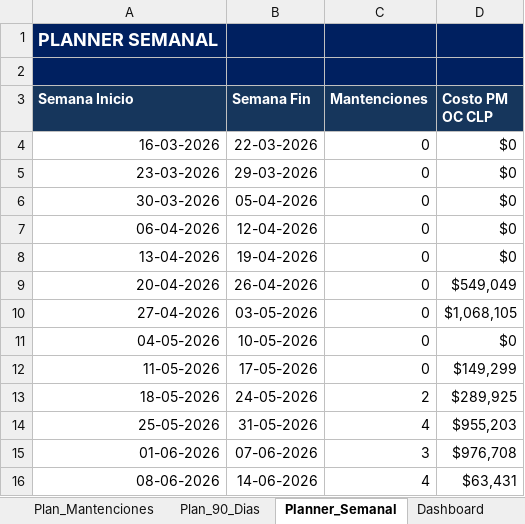
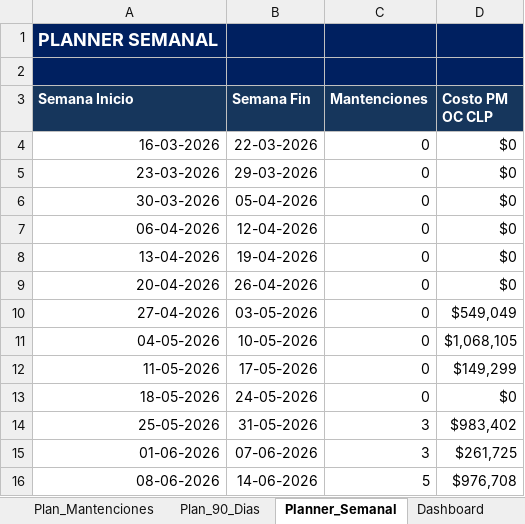
Before and after one commit to manuelortizortiz/cmms-demotron, an Excel workbook: CMMS DEMOTRON MANU ORTIZ.xlsx, sheet Planner_Semanal, drawn as a sheet; values as stored, in another font and other column widths than the file's, no borders; table styles not drawn; the diff names each change by its address in the sheet, - before the commit and + after, or states it on an @@ line.

```diff
--- a/CMMS DEMOTRON MANU ORTIZ.xlsx (sheet Planner_Semanal)
+++ b/CMMS DEMOTRON MANU ORTIZ.xlsx (sheet Planner_Semanal)
-D9 (Costo PM OC CLP): $549,049
+D9 (Costo PM OC CLP): $0
-D10 (Costo PM OC CLP): $1,068,105
+D10 (Costo PM OC CLP): $549,049
-D11 (Costo PM OC CLP): $0
+D11 (Costo PM OC CLP): $1,068,105
-C13 (Mantenciones): 2
+C13 (Mantenciones): 0
-D13 (Costo PM OC CLP): $289,925
+D13 (Costo PM OC CLP): $0
-C14 (Mantenciones): 4
+C14 (Mantenciones): 3
-D14 (Costo PM OC CLP): $955,203
+D14 (Costo PM OC CLP): $983,402
-D15 (Costo PM OC CLP): $976,708
+D15 (Costo PM OC CLP): $261,725
-C16 (Mantenciones): 4
+C16 (Mantenciones): 5
-D16 (Costo PM OC CLP): $63,431
+D16 (Costo PM OC CLP): $976,708
```
Also changed, not shown: sheet Maestro_Equipos, sheet Plan_Mantenciones, sheet Plan_90_Dias, sheet Dashboard, sheet Equipos, hidden cells, charts or pictures, 1 other file.
